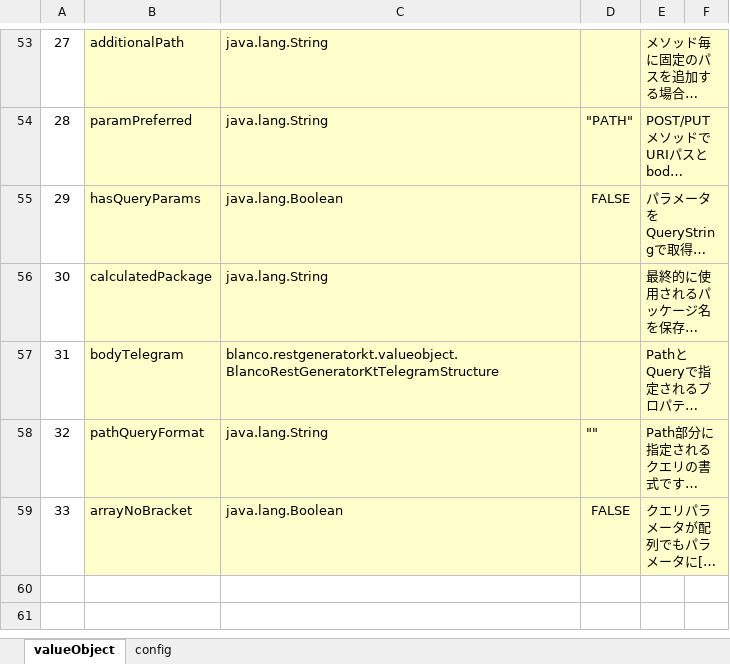
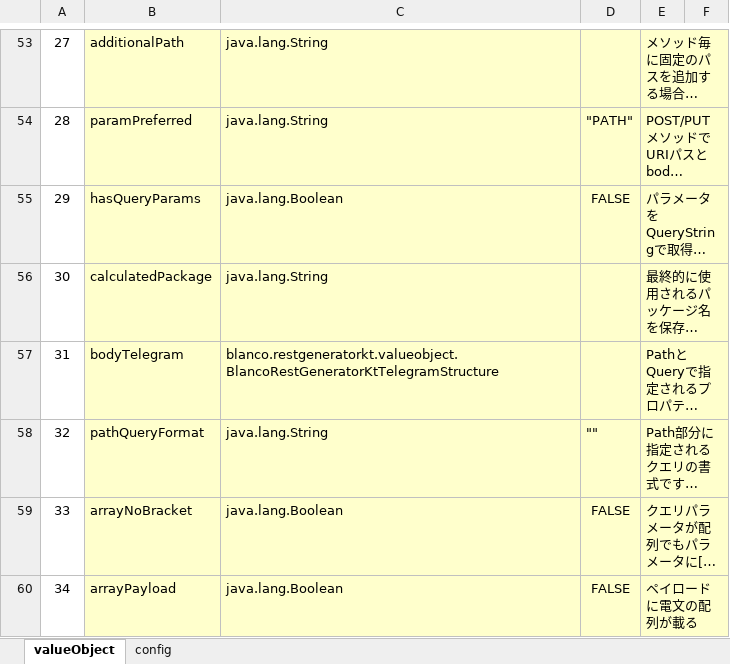
Before and after one commit to uedaueo/blancoRestGeneratorKt, an Excel workbook: meta/program/BlancoRestGeneratorKtTelegramStructure.xlsx, sheet valueObject, drawn as a sheet; only a part is shown, gaps mark what is left out; long unchanged cells end in …; values as stored, in another font and other column widths than the file's, no borders; the diff names each change by its address in the sheet, - before the commit and + after, or states it on an @@ line.

Commit message:
3.1.17: Adapt arrayed json payload for RESPONSE. TODO: Adapt to REQUEST payload some day.

```diff
--- a/meta/program/BlancoRestGeneratorKtTelegramStructure.xlsx (sheet valueObject)
+++ b/meta/program/BlancoRestGeneratorKtTelegramStructure.xlsx (sheet valueObject)
+row 60: 34 | arrayPayload | java.lang.Boolean | FALSE | ペイロードに電文の配列が載る
```
Also changed, not shown: meta/program/BlancoRestGeneratorKtConstants.xlsx, 7 other files.
